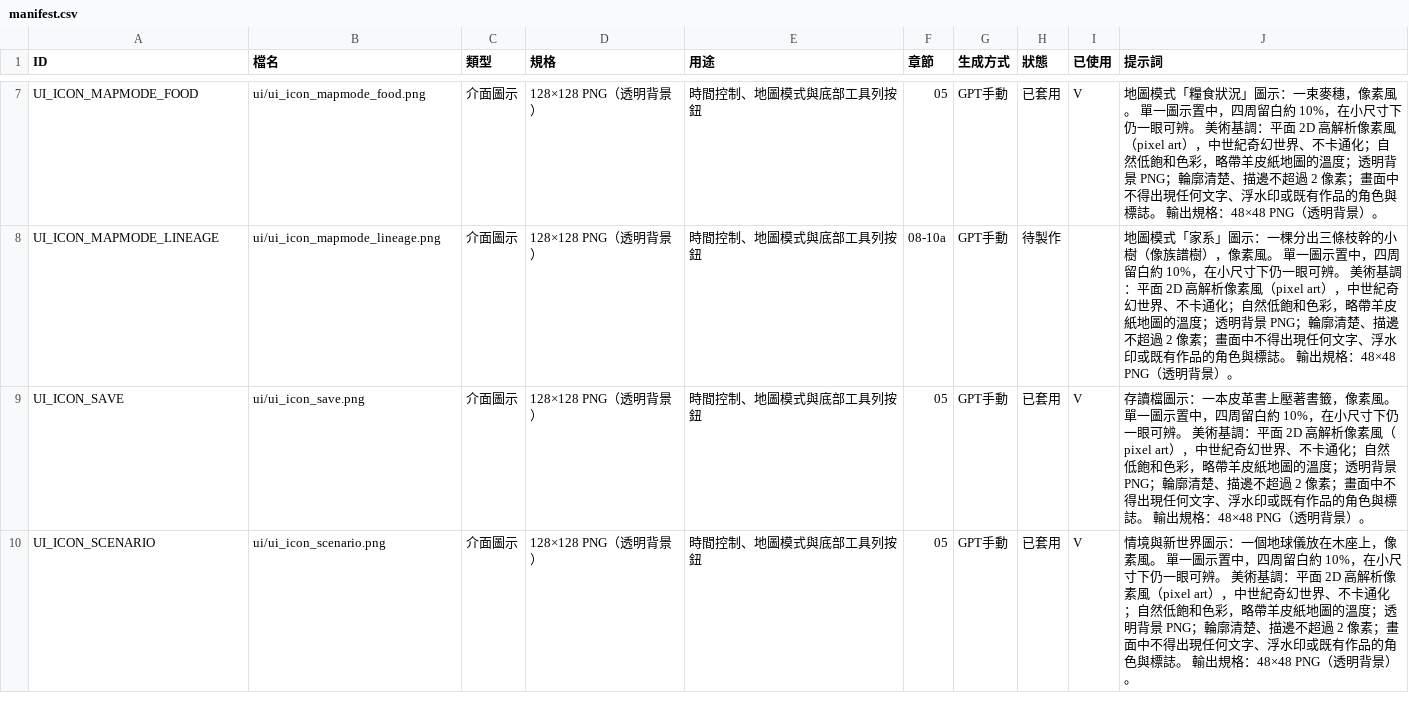
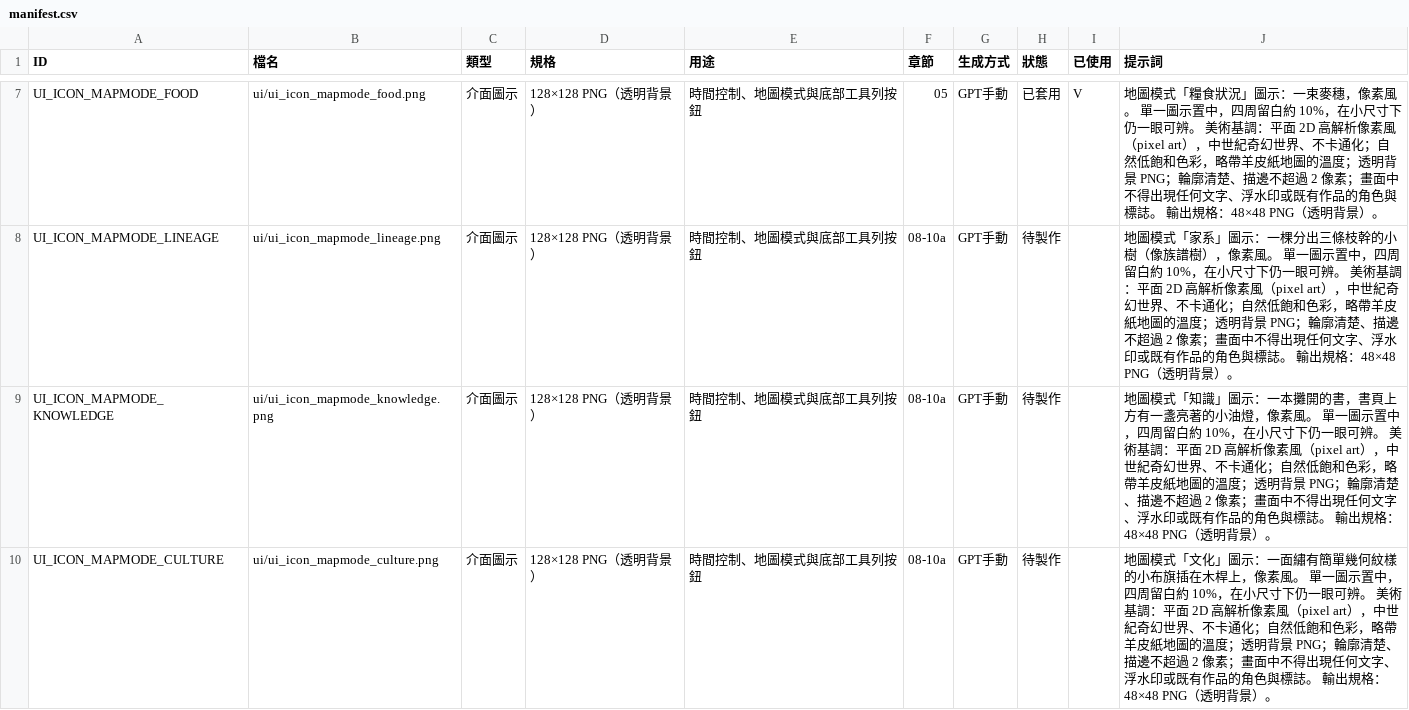
Before and after one commit to peter50903/World-Library, a CSV file: assets/manifest.csv, drawn as a sheet; only a part is shown, gaps mark what is left out; the shorter side is filled out with more unchanged rows; the diff covers the shown part only.

```diff
--- a/assets/manifest.csv
+++ b/assets/manifest.csv
@@ -8 +8,3 @@ UI_ICON_MAPMODE_FOOD,ui/ui_icon_mapmode_food.png,介面圖示,128×128 PNG（透
 UI_ICON_MAPMODE_LINEAGE,ui/ui_icon_mapmode_lineage.png,介面圖示,128×128 PNG（透明背景）,時間控制、地圖模式與底部工具列按鈕,08-10a,GPT手動,待製作,,地圖模式「家系」圖示：一棵分出三條枝幹的小樹（像族譜樹），像素風。 單一圖示置中，四周留白約 10%，在小尺寸下仍一眼可辨。 美術基調：平面 2D 高解析像素風（pixel art），中世紀奇幻世界、不卡通化；自然低飽和色彩，略帶羊皮紙地圖的溫度；透明背景 PNG；輪廓清楚、描邊不超過 2 像素；畫面中不得出現任何文字、浮水印或既有作品的角色與標誌。 輸出規格：48×48 PNG（透明背景）。
+UI_ICON_MAPMODE_KNOWLEDGE,ui/ui_icon_mapmode_knowledge.png,介面圖示,128×128 PNG（透明背景）,時間控制、地圖模式與底部工具列按鈕,08-10a,GPT手動,待製作,,地圖模式「知識」圖示：一本攤開的書，書頁上方有一盞亮著的小油燈，像素風。 單一圖示置中，四周留白約 10%，在小尺寸下仍一眼可辨。 美術基調：平面 2D 高解析像素風（pixel art），中世紀奇幻世界、不卡通化；自然低飽和色彩，略帶羊皮紙地圖的溫度；透明背景 PNG；輪廓清楚、描邊不超過 2 像素；畫面中不得出現任何文字、浮水印或既有作品的角色與標誌。 輸出規格：48×48 PNG（透明背景）。
+UI_ICON_MAPMODE_CULTURE,ui/ui_icon_mapmode_culture.png,介面圖示,128×128 PNG（透明背景）,時間控制、地圖模式與底部工具列按鈕,08-10a,GPT手動,待製作,,地圖模式「文化」圖示：一面繡有簡單幾何紋樣的小布旗插在木桿上，像素風。 單一圖示置中，四周留白約 10%，在小尺寸下仍一眼可辨。 美術基調：平面 2D 高解析像素風（pixel art），中世紀奇幻世界、不卡通化；自然低飽和色彩，略帶羊皮紙地圖的溫度；透明背景 PNG；輪廓清楚、描邊不超過 2 像素；畫面中不得出現任何文字、浮水印或既有作品的角色與標誌。 輸出規格：48×48 PNG（透明背景）。
```
Also changed, not shown: 3 added rows elsewhere in this file, 2 other files.
